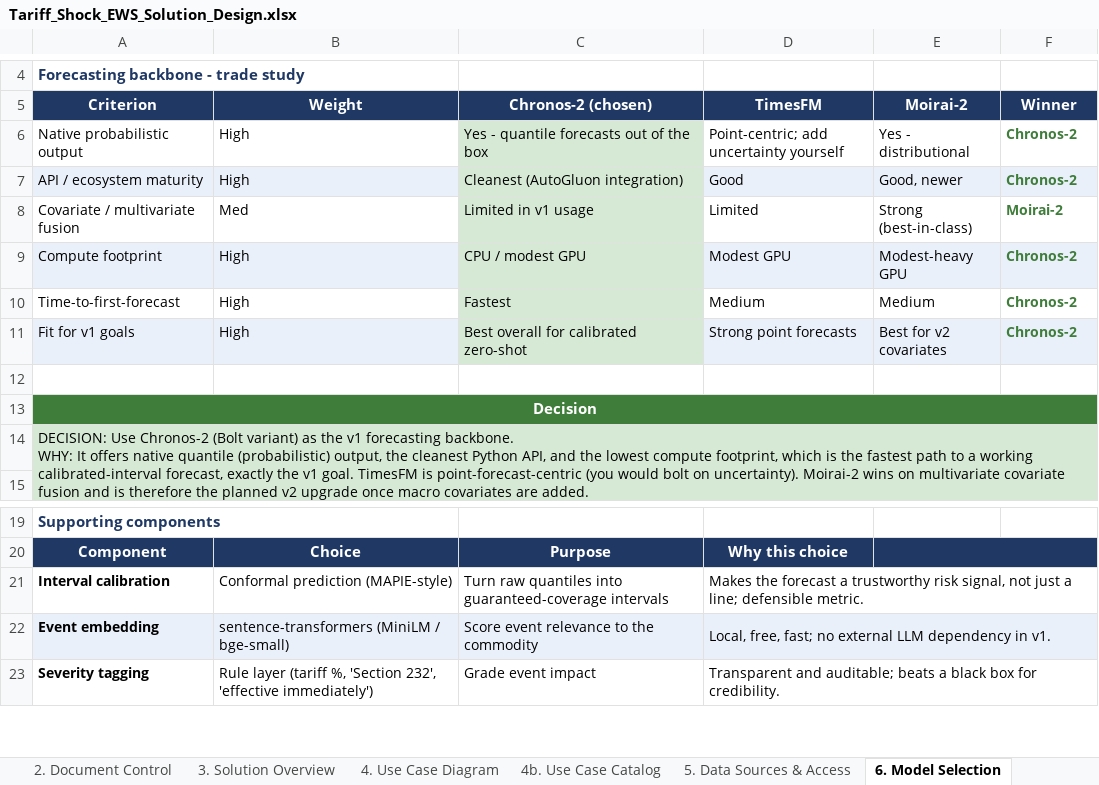
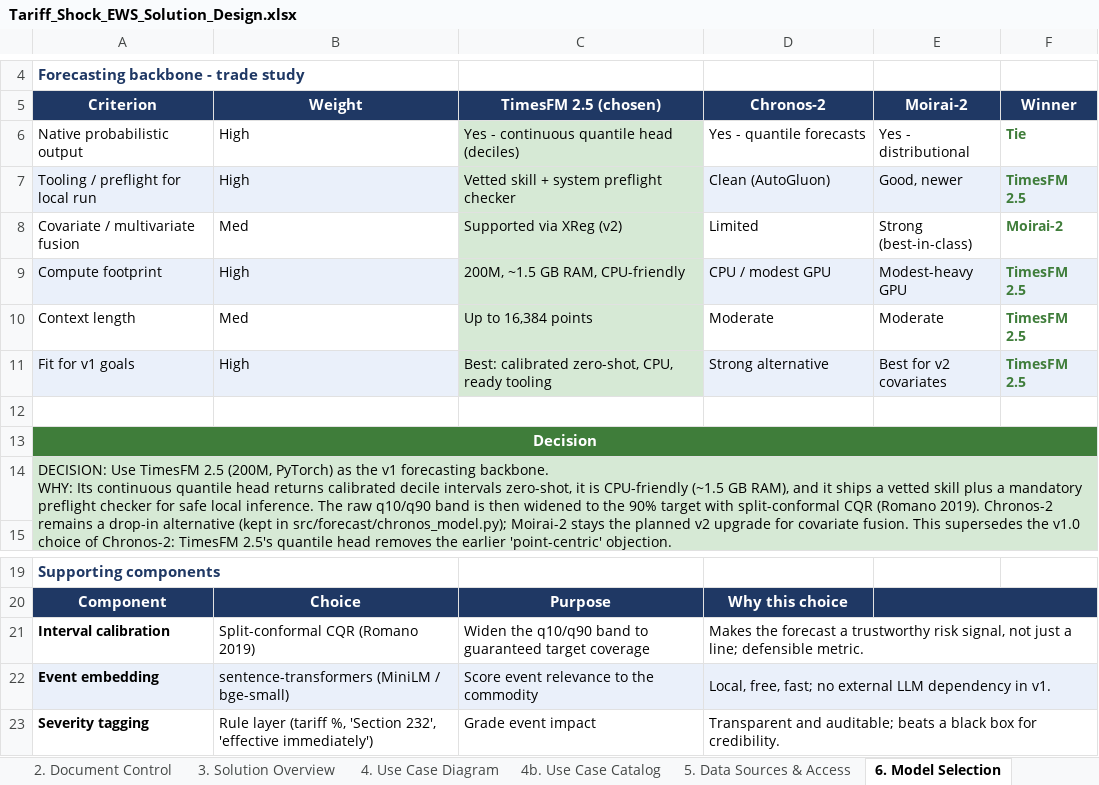
Before and after one commit to sathkruthdamera/Tarrif_Shock-EWS, an Excel workbook: docs/Tariff_Shock_EWS_Solution_Design.xlsx, sheet 6. Model Selection, drawn as a sheet; only a part is shown, gaps mark what is left out; values as stored, in another font and other column widths than the file's, no borders; removed rows and columns are numbered as before the commit, all else as after; ↵ is a line break in a cell; the diff names each change by its address in the sheet, - before the commit and + after, or states it on an @@ line.

```diff
--- a/docs/Tariff_Shock_EWS_Solution_Design.xlsx (sheet 6. Model Selection)
+++ b/docs/Tariff_Shock_EWS_Solution_Design.xlsx (sheet 6. Model Selection)
-C5: Chronos-2 (chosen)
+C5: TimesFM 2.5 (chosen)
-D5: TimesFM
+D5: Chronos-2
-C6 (TimesFM 2.5 (chosen)): Yes - quantile forecasts out of the box
+C6 (TimesFM 2.5 (chosen)): Yes - continuous quantile head (deciles)
-D6 (Chronos-2): Point-centric; add uncertainty yourself
+D6 (Chronos-2): Yes - quantile forecasts
-F6 (Winner): Chronos-2
+F6 (Winner): Tie
-row 7: API / ecosystem maturity | High | Cleanest (AutoGluon integration) | Good | Good, newer | Chronos-2
+row 7: Tooling / preflight for local run | High | Vetted skill + system preflight checker | Clean (AutoGluon) | Good, newer | TimesFM 2.5
-C8 (TimesFM 2.5 (chosen)): Limited in v1 usage
+C8 (TimesFM 2.5 (chosen)): Supported via XReg (v2)
-C9 (TimesFM 2.5 (chosen)): CPU / modest GPU
+C9 (TimesFM 2.5 (chosen)): 200M, ~1.5 GB RAM, CPU-friendly
-D9 (Chronos-2): Modest GPU
+D9 (Chronos-2): CPU / modest GPU
-F9 (Winner): Chronos-2
+F9 (Winner): TimesFM 2.5
-row 10: Time-to-first-forecast | High | Fastest | Medium | Medium | Chronos-2
+row 10: Context length | Med | Up to 16,384 points | Moderate | Moderate | TimesFM 2.5
-C11 (TimesFM 2.5 (chosen)): Best overall for calibrated zero-shot
+C11 (TimesFM 2.5 (chosen)): Best: calibrated zero-shot, CPU, ready tooling
-D11 (Chronos-2): Strong point forecasts
+D11 (Chronos-2): Strong alternative
-F11 (Winner): Chronos-2
+F11 (Winner): TimesFM 2.5
-A14 (Criterion): DECISION: Use Chronos-2 (Bolt variant) as the v1 forecasting backbone. ↵ WHY: It offers native quantile (probabilistic) output, the cleanest Python API, and the lowest compute footprint, which is the fastest path to a working calibrated-interval forecast, exactly the v1 goal. TimesFM is point-forecast-centric (you would bolt on uncertainty). Moirai-2 wins on multivariate covariate fusion and is therefore the planned v2 upgrade once macro covariates are added.
+A14 (Criterion): DECISION: Use TimesFM 2.5 (200M, PyTorch) as the v1 forecasting backbone. ↵ WHY: Its continuous quantile head returns calibrated decile intervals zero-shot, it is CPU-friendly (~1.5 GB RAM), and it ships a vetted skill plus a mandatory preflight checker for safe local inference. The raw q10/q90 band is then widened to the 90% target with split-conformal CQR (Romano 2019). Chronos-2 remains a drop-in alternative (kept in src/forecast/chronos_model.py); Moirai-2 stays the planned v2 upgrade for covariate fusion. This supersedes the v1.0 choice of Chronos-2: TimesFM 2.5's quantile head removes the earlier 'point-centric' objection.
-B21 (Weight): Conformal prediction (MAPIE-style)
+B21 (Weight): Split-conformal CQR (Romano 2019)
-C21 (TimesFM 2.5 (chosen)): Turn raw quantiles into guaranteed-coverage intervals
+C21 (TimesFM 2.5 (chosen)): Widen the q10/q90 band to guaranteed target coverage
```
Also changed, not shown: sheet 8. File Structure, sheet 2. Document Control, sheet 7b. Component Catalog, sheet 7. Text-Fusion Arch, 9 other files.
